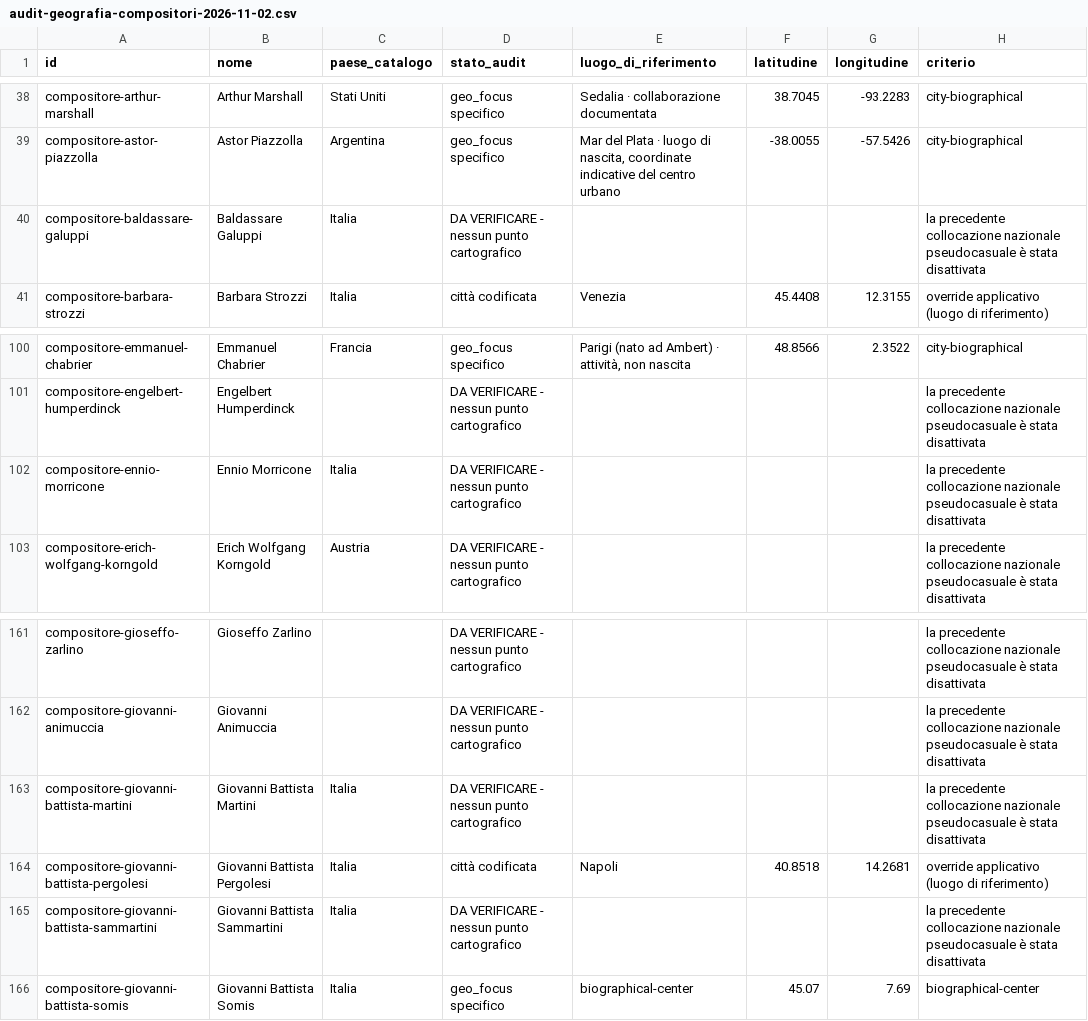
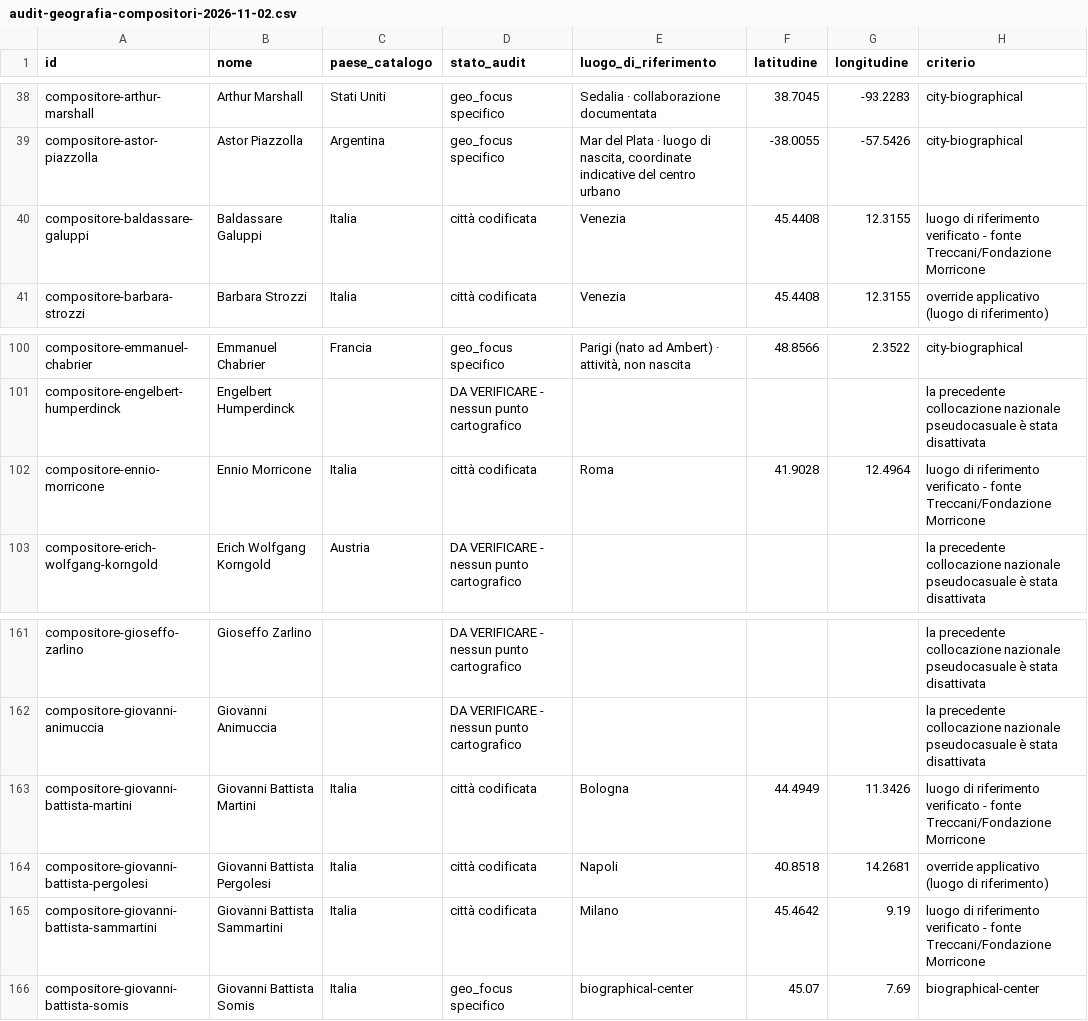
Before and after one commit to SkenderAle/github-pages, a CSV file: atlante3d/database/audit-geografia-compositori-2026-11-02.csv, drawn as a sheet; only a part is shown, gaps mark what is left out.

Commit message:
Aggiorna registro audit con quattro localizzazioni biografiche verificate

```diff
--- a/atlante3d/database/audit-geografia-compositori-2026-11-02.csv
+++ b/atlante3d/database/audit-geografia-compositori-2026-11-02.csv
@@ -39,3 +39,3 @@
 "compositore-astor-piazzolla","Astor Piazzolla","Argentina","geo_focus specifico","Mar del Plata · luogo di nascita, coordinate indicative del centro urbano","-38.0055","-57.5426","city-biographical"
-"compositore-baldassare-galuppi","Baldassare Galuppi","Italia","DA VERIFICARE - nessun punto cartografico","","","","la precedente collocazione nazionale pseudocasuale è stata disattivata"
+"compositore-baldassare-galuppi","Baldassare Galuppi","Italia","città codificata","Venezia","45.4408","12.3155","luogo di riferimento verificato - fonte Treccani/Fondazione Morricone",
 "compositore-barbara-strozzi","Barbara Strozzi","Italia","città codificata","Venezia","45.4408","12.3155","override applicativo (luogo di riferimento)"
@@ -101,3 +101,3 @@
 "compositore-engelbert-humperdinck","Engelbert Humperdinck","","DA VERIFICARE - nessun punto cartografico","","","","la precedente collocazione nazionale pseudocasuale è stata disattivata"
-"compositore-ennio-morricone","Ennio Morricone","Italia","DA VERIFICARE - nessun punto cartografico","","","","la precedente collocazione nazionale pseudocasuale è stata disattivata"
+"compositore-ennio-morricone","Ennio Morricone","Italia","città codificata","Roma","41.9028","12.4964","luogo di riferimento verificato - fonte Treccani/Fondazione Morricone",
 "compositore-erich-wolfgang-korngold","Erich Wolfgang Korngold","Austria","DA VERIFICARE - nessun punto cartografico","","","","la precedente collocazione nazionale pseudocasuale è stata disattivata"
@@ -162,5 +162,5 @@
 "compositore-giovanni-animuccia","Giovanni Animuccia","","DA VERIFICARE - nessun punto cartografico","","","","la precedente collocazione nazionale pseudocasuale è stata disattivata"
-"compositore-giovanni-battista-martini","Giovanni Battista Martini","Italia","DA VERIFICARE - nessun punto cartografico","","","","la precedente collocazione nazionale pseudocasuale è stata disattivata"
+"compositore-giovanni-battista-martini","Giovanni Battista Martini","Italia","città codificata","Bologna","44.4949","11.3426","luogo di riferimento verificato - fonte Treccani/Fondazione Morricone",
 "compositore-giovanni-battista-pergolesi","Giovanni Battista Pergolesi","Italia","città codificata","Napoli","40.8518","14.2681","override applicativo (luogo di riferimento)"
-"compositore-giovanni-battista-sammartini","Giovanni Battista Sammartini","Italia","DA VERIFICARE - nessun punto cartografico","","","","la precedente collocazione nazionale pseudocasuale è stata disattivata"
+"compositore-giovanni-battista-sammartini","Giovanni Battista Sammartini","Italia","città codificata","Milano","45.4642","9.19","luogo di riferimento verificato - fonte Treccani/Fondazione Morricone",
 "compositore-giovanni-battista-somis","Giovanni Battista Somis","Italia","geo_focus specifico","biographical-center","45.07","7.69","biographical-center"
```
